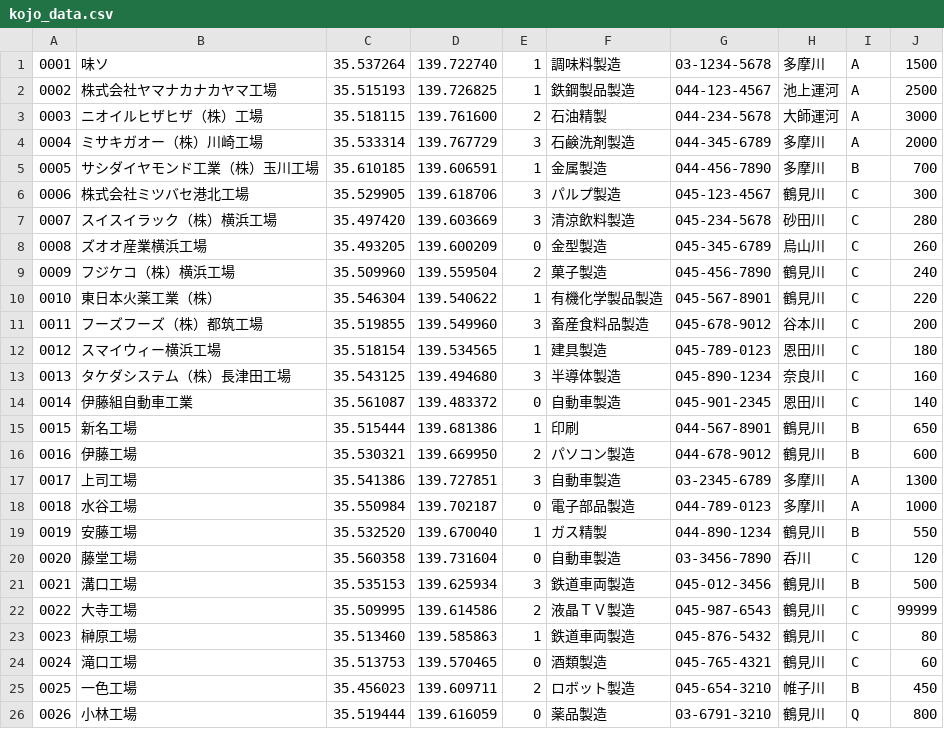
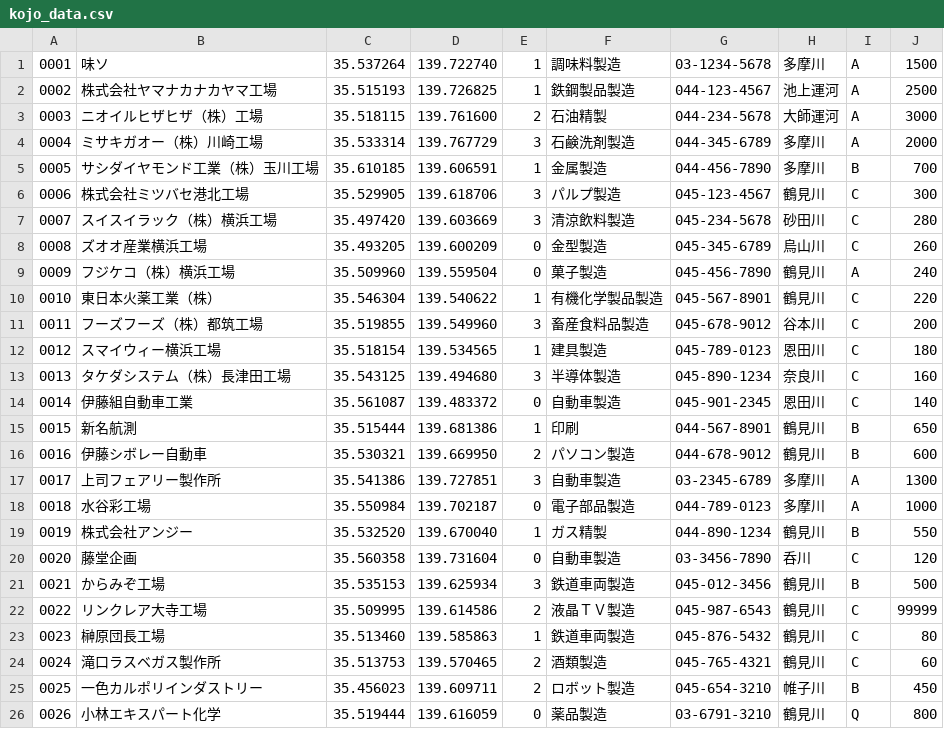
Before and after one commit to jou4/calpoly2017, a CSV file: water_vision/kojo_data.csv, drawn as a sheet.

Commit message:
modify kojo_data.csv

```diff
--- a/water_vision/kojo_data.csv
+++ b/water_vision/kojo_data.csv
@@ -8,3 +8,3 @@
 0008,ズオオ産業横浜工場,35.493205,139.600209,0,金型製造,045-345-6789,烏山川,C,260
-0009,フジケコ（株）横浜工場,35.509960,139.559504,2,菓子製造,045-456-7890,鶴見川,C,240
+0009,フジケコ（株）横浜工場,35.509960,139.559504,0,菓子製造,045-456-7890,鶴見川,A,240
 0010,東日本火薬工業（株）,35.546304,139.540622,1,有機化学製品製造,045-567-8901,鶴見川,C,220
@@ -14,13 +14,13 @@
 0014,伊藤組自動車工業,35.561087,139.483372,0,自動車製造,045-901-2345,恩田川,C,140
-0015,新名工場,35.515444,139.681386,1,印刷,044-567-8901,鶴見川,B,650
-0016,伊藤工場,35.530321,139.669950,2,パソコン製造,044-678-9012,鶴見川,B,600
-0017,上司工場,35.541386,139.727851,3,自動車製造,03-2345-6789,多摩川,A,1300
-0018,水谷工場,35.550984,139.702187,0,電子部品製造,044-789-0123,多摩川,A,1000
-0019,安藤工場,35.532520,139.670040,1,ガス精製,044-890-1234,鶴見川,B,550
-0020,藤堂工場,35.560358,139.731604,0,自動車製造,03-3456-7890,呑川,C,120
-0021,溝口工場,35.535153,139.625934,3,鉄道車両製造,045-012-3456,鶴見川,B,500
-0022,大寺工場,35.509995,139.614586,2,液晶ＴＶ製造,045-987-6543,鶴見川,C,99999
-0023,榊原工場,35.513460,139.585863,1,鉄道車両製造,045-876-5432,鶴見川,C,80
-0024,滝口工場,35.513753,139.570465,0,酒類製造,045-765-4321,鶴見川,C,60
-0025,一色工場,35.456023,139.609711,2,ロボット製造,045-654-3210,帷子川,B,450
-0026,小林工場,35.519444,139.616059,0,薬品製造,03-6791-3210,鶴見川,Q,800
+0015,新名航測,35.515444,139.681386,1,印刷,044-567-8901,鶴見川,B,650
+0016,伊藤シボレー自動車,35.530321,139.669950,2,パソコン製造,044-678-9012,鶴見川,B,600
+0017,上司フェアリー製作所,35.541386,139.727851,3,自動車製造,03-2345-6789,多摩川,A,1300
+0018,水谷彩工場,35.550984,139.702187,0,電子部品製造,044-789-0123,多摩川,A,1000
+0019,株式会社アンジー,35.532520,139.670040,1,ガス精製,044-890-1234,鶴見川,B,550
+0020,藤堂企画,35.560358,139.731604,0,自動車製造,03-3456-7890,呑川,C,120
+0021,からみぞ工場,35.535153,139.625934,3,鉄道車両製造,045-012-3456,鶴見川,B,500
+0022,リンクレア大寺工場,35.509995,139.614586,2,液晶ＴＶ製造,045-987-6543,鶴見川,C,99999
+0023,榊原団長工場,35.513460,139.585863,1,鉄道車両製造,045-876-5432,鶴見川,C,80
+0024,滝口ラスベガス製作所,35.513753,139.570465,2,酒類製造,045-765-4321,鶴見川,C,60
+0025,一色カルポリインダストリー,35.456023,139.609711,2,ロボット製造,045-654-3210,帷子川,B,450
+0026,小林エキスパート化学,35.519444,139.616059,0,薬品製造,03-6791-3210,鶴見川,Q,800
```
